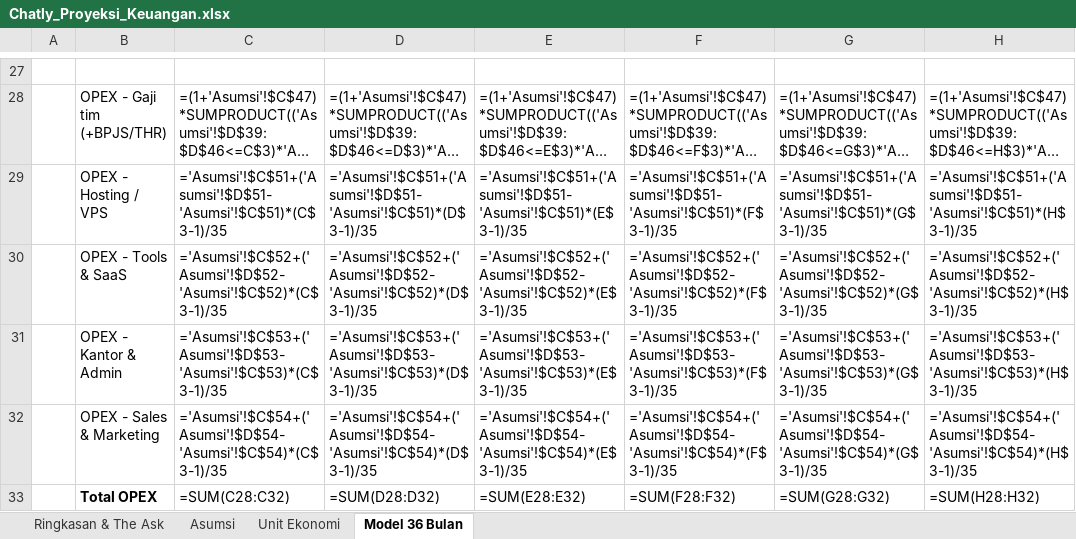
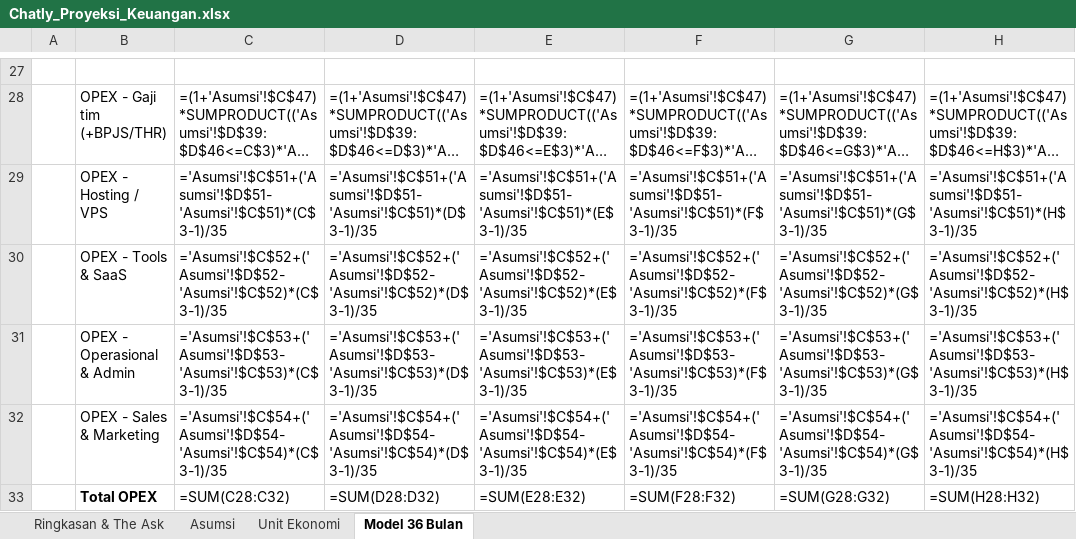
Before and after one commit to UCYenyen/Chatly, an Excel workbook: Chatly_Proyeksi_Keuangan.xlsx, sheet Model 36 Bulan, drawn as a sheet; only a part is shown, gaps mark what is left out; long unchanged cells end in …; values as stored, in another font and other column widths than the file's, no borders; formulas without a stored value are shown as written; the diff names each change by its address in the sheet, - before the commit and + after, or states it on an @@ line.

```diff
--- a/Chatly_Proyeksi_Keuangan.xlsx (sheet Model 36 Bulan)
+++ b/Chatly_Proyeksi_Keuangan.xlsx (sheet Model 36 Bulan)
-B31: OPEX - Kantor & Admin
+B31: OPEX - Operasional & Admin
```
Also changed, not shown: sheet Asumsi, 6 other files.
